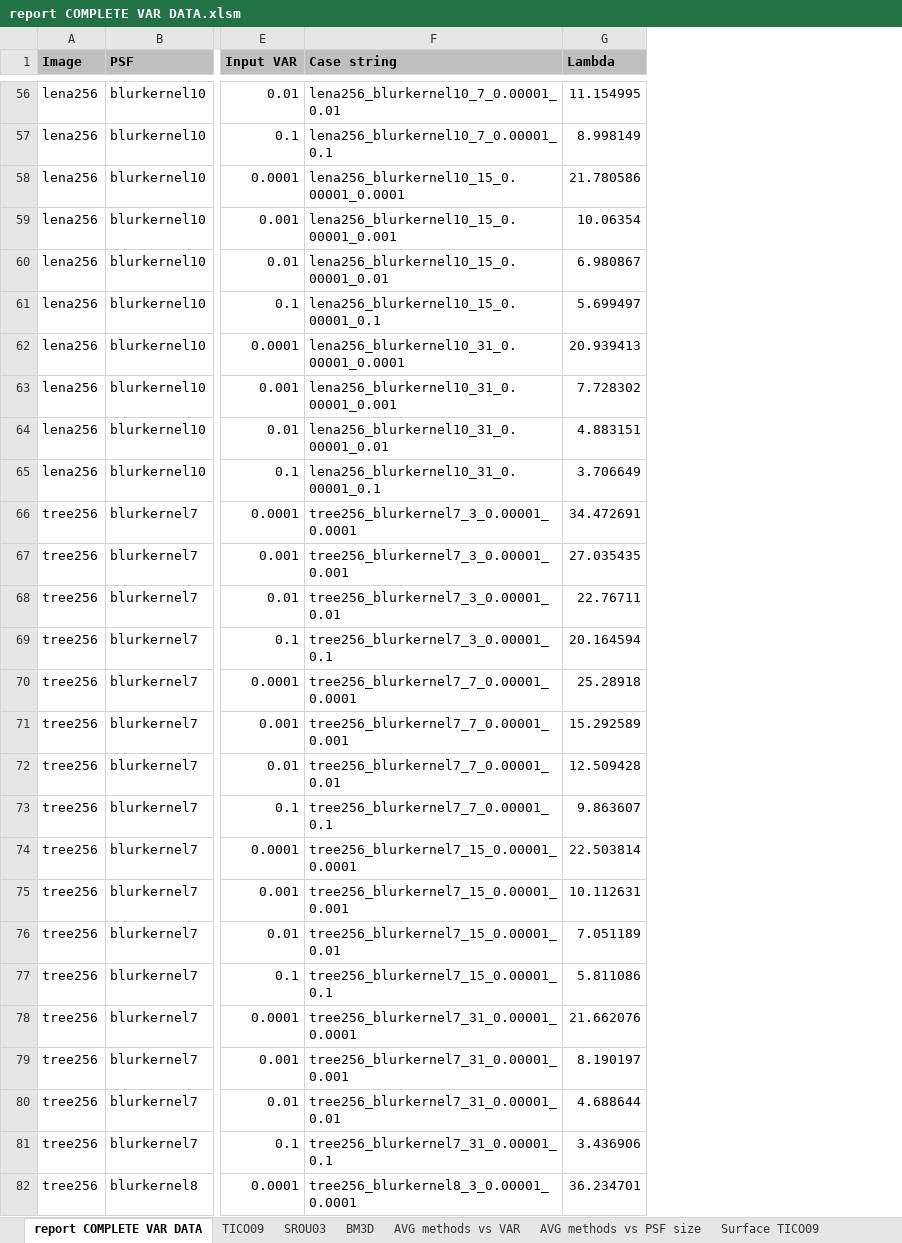
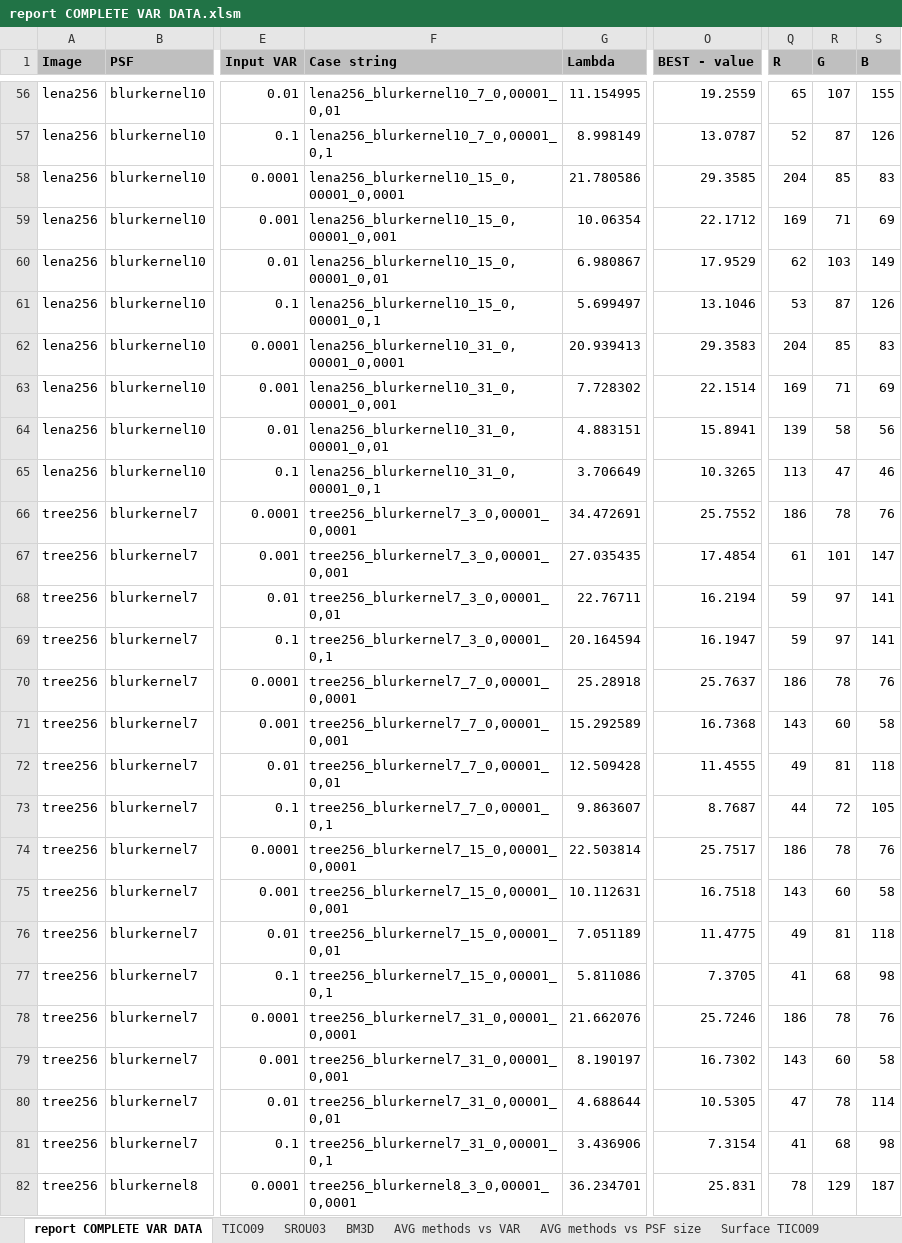
Before and after one commit to jozefsabo/Thesis, an Excel workbook: Output/SIMULATED DATA/report COMPLETE VAR DATA.xlsm, sheet report COMPLETE VAR DATA, drawn as a sheet; only a part is shown, gaps mark what is left out; values as stored, in another font and other column widths than the file's, no borders; the diff covers the shown part only; the diff names each change by its address in the sheet, - before the commit and + after, or states it on an @@ line.

```diff
--- a/Output/SIMULATED DATA/report COMPLETE VAR DATA.xlsm (sheet report COMPLETE VAR DATA)
+++ b/Output/SIMULATED DATA/report COMPLETE VAR DATA.xlsm (sheet report COMPLETE VAR DATA)
+column O (BEST - value), rows 56-82: 19.2559 | 13.0787 | 29.3585 | 22.1712 | 17.9529 | 13.1046 | 29.3583 | 22.1514 | 15.8941 | 10.3265 | 25.7552 | 17.4854 | 16.2194 | 16.1947 | 25.7637 | 16.7368 | 11.4555 | 8.7687 | 25.7517 | 16.7518 | 11.4775 | 7.3705 | 25.7246 | 16.7302 | 10.5305 | 7.3154 | 25.831
+column Q (R), rows 56-82: 65 | 52 | 204 | 169 | 62 | 53 | 204 | 169 | 139 | 113 | 186 | 61 | 59 | 59 | 186 | 143 | 49 | 44 | 186 | 143 | 49 | 41 | 186 | 143 | 47 | 41 | 78
+column R (G), rows 56-82: 107 | 87 | 85 | 71 | 103 | 87 | 85 | 71 | 58 | 47 | 78 | 101 | 97 | 97 | 78 | 60 | 81 | 72 | 78 | 60 | 81 | 68 | 78 | 60 | 78 | 68 | 129
+column S (B), rows 56-82: 155 | 126 | 83 | 69 | 149 | 126 | 83 | 69 | 56 | 46 | 76 | 147 | 141 | 141 | 76 | 58 | 118 | 105 | 76 | 58 | 118 | 98 | 76 | 58 | 114 | 98 | 187
-F56 (Case string): lena256_blurkernel10_7_0.00001_0.01
+F56 (Case string): lena256_blurkernel10_7_0,00001_0,01
-F57 (Case string): lena256_blurkernel10_7_0.00001_0.1
+F57 (Case string): lena256_blurkernel10_7_0,00001_0,1
-F58 (Case string): lena256_blurkernel10_15_0.00001_0.0001
+F58 (Case string): lena256_blurkernel10_15_0,00001_0,0001
-F59 (Case string): lena256_blurkernel10_15_0.00001_0.001
+F59 (Case string): lena256_blurkernel10_15_0,00001_0,001
-F60 (Case string): lena256_blurkernel10_15_0.00001_0.01
+F60 (Case string): lena256_blurkernel10_15_0,00001_0,01
-F61 (Case string): lena256_blurkernel10_15_0.00001_0.1
+F61 (Case string): lena256_blurkernel10_15_0,00001_0,1
-F62 (Case string): lena256_blurkernel10_31_0.00001_0.0001
+F62 (Case string): lena256_blurkernel10_31_0,00001_0,0001
-F63 (Case string): lena256_blurkernel10_31_0.00001_0.001
+F63 (Case string): lena256_blurkernel10_31_0,00001_0,001
-F64 (Case string): lena256_blurkernel10_31_0.00001_0.01
+F64 (Case string): lena256_blurkernel10_31_0,00001_0,01
-F65 (Case string): lena256_blurkernel10_31_0.00001_0.1
+F65 (Case string): lena256_blurkernel10_31_0,00001_0,1
-F66 (Case string): tree256_blurkernel7_3_0.00001_0.0001
+F66 (Case string): tree256_blurkernel7_3_0,00001_0,0001
-F67 (Case string): tree256_blurkernel7_3_0.00001_0.001
+F67 (Case string): tree256_blurkernel7_3_0,00001_0,001
-F68 (Case string): tree256_blurkernel7_3_0.00001_0.01
+F68 (Case string): tree256_blurkernel7_3_0,00001_0,01
-F69 (Case string): tree256_blurkernel7_3_0.00001_0.1
+F69 (Case string): tree256_blurkernel7_3_0,00001_0,1
-F70 (Case string): tree256_blurkernel7_7_0.00001_0.0001
+F70 (Case string): tree256_blurkernel7_7_0,00001_0,0001
-F71 (Case string): tree256_blurkernel7_7_0.00001_0.001
+F71 (Case string): tree256_blurkernel7_7_0,00001_0,001
-F72 (Case string): tree256_blurkernel7_7_0.00001_0.01
+F72 (Case string): tree256_blurkernel7_7_0,00001_0,01
-F73 (Case string): tree256_blurkernel7_7_0.00001_0.1
+F73 (Case string): tree256_blurkernel7_7_0,00001_0,1
-F74 (Case string): tree256_blurkernel7_15_0.00001_0.0001
+F74 (Case string): tree256_blurkernel7_15_0,00001_0,0001
-F75 (Case string): tree256_blurkernel7_15_0.00001_0.001
+F75 (Case string): tree256_blurkernel7_15_0,00001_0,001
-F76 (Case string): tree256_blurkernel7_15_0.00001_0.01
+F76 (Case string): tree256_blurkernel7_15_0,00001_0,01
-F77 (Case string): tree256_blurkernel7_15_0.00001_0.1
+F77 (Case string): tree256_blurkernel7_15_0,00001_0,1
-F78 (Case string): tree256_blurkernel7_31_0.00001_0.0001
+F78 (Case string): tree256_blurkernel7_31_0,00001_0,0001
-F79 (Case string): tree256_blurkernel7_31_0.00001_0.001
+F79 (Case string): tree256_blurkernel7_31_0,00001_0,001
-F80 (Case string): tree256_blurkernel7_31_0.00001_0.01
+F80 (Case string): tree256_blurkernel7_31_0,00001_0,01
-F81 (Case string): tree256_blurkernel7_31_0.00001_0.1
+F81 (Case string): tree256_blurkernel7_31_0,00001_0,1
-F82 (Case string): tree256_blurkernel8_3_0.00001_0.0001
+F82 (Case string): tree256_blurkernel8_3_0,00001_0,0001
```
Also changed, not shown: 229 edited cells elsewhere in this sheet, sheet BM3D, sheet TICO09, sheet SROU03, sheet Winners, sheet Color codes, sheet Surface SROU03, 2 more sheets, formulas that keep their value, charts or pictures, Output/SIMULATED DATA/report COMPLETE ISO DATA.xlsm, 43 other files.
